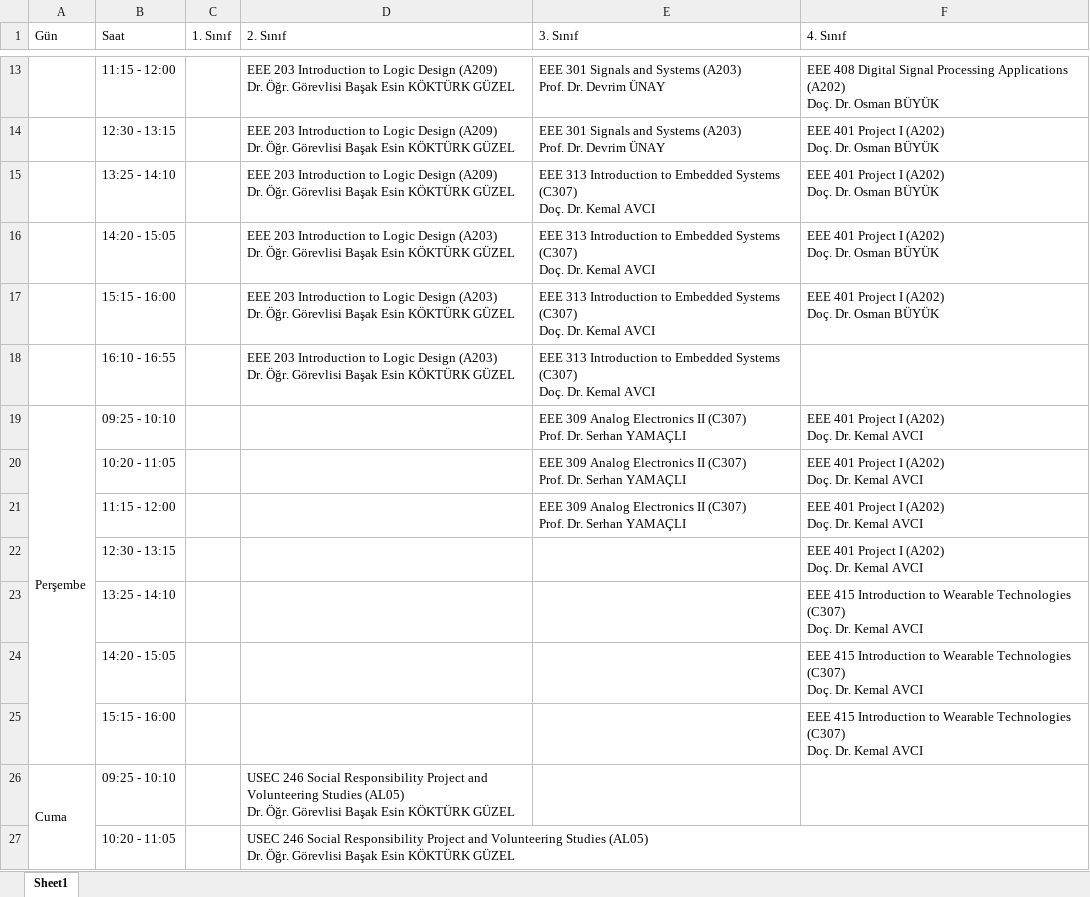
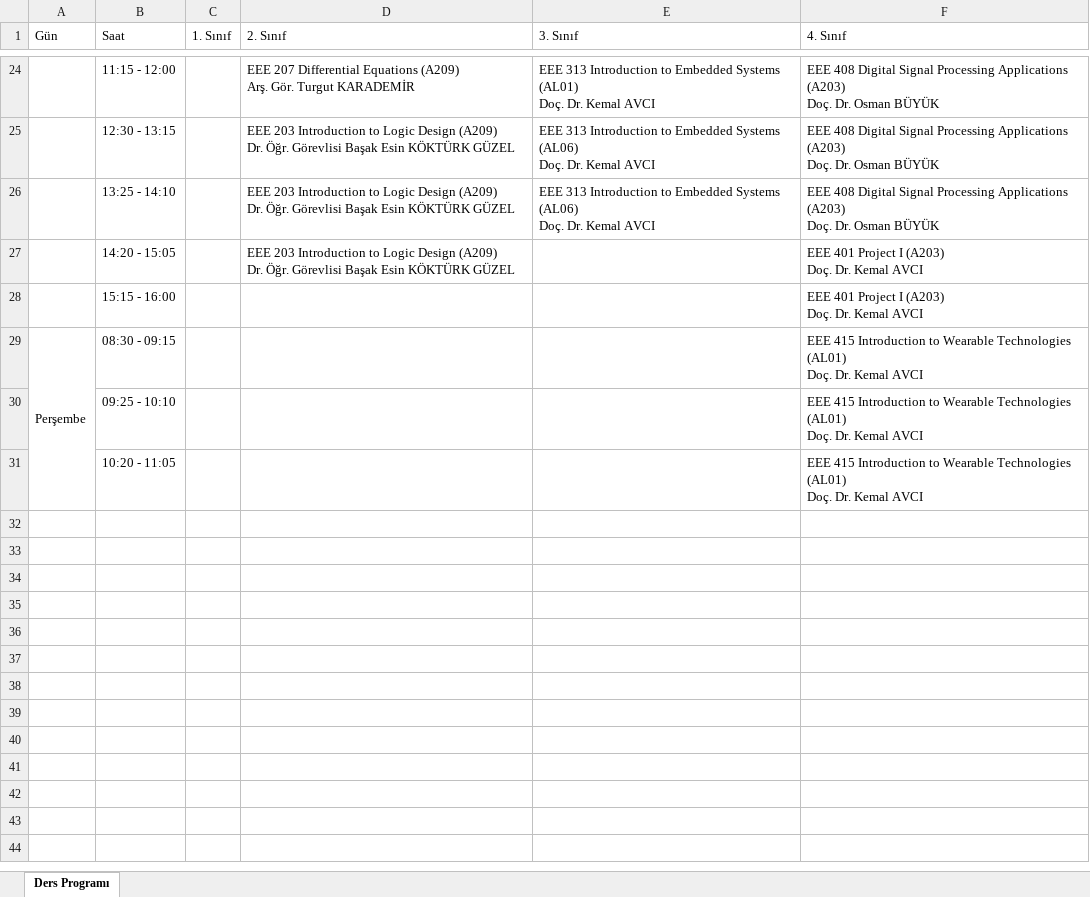
Before and after one commit to enessbyram/idu-program-generator, an Excel workbook: EEE_Ders_Programi_2025_2026.xlsx, sheet Ders Programı, drawn as a sheet; only a part is shown, gaps mark what is left out; values as stored, in another font and other column widths than the file's, no cell formats; removed rows and columns are numbered as before the commit, all else as after; ↵ is a line break in a cell; the diff covers the shown part only; the diff names each change by its address in the sheet, - before the commit and + after, or states it on an @@ line.

```diff
--- a/EEE_Ders_Programi_2025_2026.xlsx (sheet Ders Programı)
+++ b/EEE_Ders_Programi_2025_2026.xlsx (sheet Ders Programı)
-sheet tab: Sheet1
+sheet tab: Ders Programı
-D24 (2. Sınıf): EEE 203 Introduction to Logic Design (A209) ↵ Dr. Öğr. Görevlisi Başak Esin KÖKTÜRK GÜZEL
+D24 (2. Sınıf): EEE 207 Differential Equations (A209) ↵ Arş. Gör. Turgut KARADEMİR
-E24 (3. Sınıf): EEE 301 Signals and Systems (A203) ↵ Prof. Dr. Devrim ÜNAY
+E24 (3. Sınıf): EEE 313 Introduction to Embedded Systems (AL01) ↵ Doç. Dr. Kemal AVCI
-F24 (4. Sınıf): …Processing Applications (A202) ↵ Doç. Dr.…
+F24 (4. Sınıf): …Processing Applications (A203) ↵ Doç. Dr.…
-E25 (3. Sınıf): EEE 301 Signals and Systems (A203) ↵ Prof. Dr. Devrim ÜNAY
+E25 (3. Sınıf): EEE 313 Introduction to Embedded Systems (AL06) ↵ Doç. Dr. Kemal AVCI
-F25:F26 (4. Sınıf): EEE 401 Project I (A202) ↵ Doç. Dr.…
+F25:F26 (4. Sınıf): EEE 408 Digital Signal Processing Applications (A203) ↵ Doç. Dr.…
-E26 (3. Sınıf): …Embedded Systems (C307) ↵ Doç. Dr.…
+E26 (3. Sınıf): …Embedded Systems (AL06) ↵ Doç. Dr.…
-D27 (2. Sınıf): …Logic Design (A203) ↵ Dr. Öğr.…
+D27 (2. Sınıf): …Logic Design (A209) ↵ Dr. Öğr.…
-E27 (3. Sınıf): EEE 313 Introduction to Embedded Systems (C307) ↵ Doç. Dr. Kemal AVCI
+E27 (3. Sınıf): (empty)
-F27 (4. Sınıf): EEE 401 Project I (A202) ↵ Doç. Dr. Osman BÜYÜK
+F27 (4. Sınıf): EEE 401 Project I (A203) ↵ Doç. Dr. Kemal AVCI
-row 17:  | 15:15 - 16:00 |  | EEE 203 Introduction to Logic Design (A203) ↵ Dr. Öğr. Görevlisi Başak Esin KÖKTÜRK GÜZEL | EEE 313 Introduction to Embedded Systems (C307) ↵ Doç. Dr. Kemal AVCI | EEE 401 Project I (A202) ↵ Doç. Dr. Osman BÜYÜK
-row 18:  | 16:10 - 16:55 |  | EEE 203 Introduction to Logic Design (A203) ↵ Dr. Öğr. Görevlisi Başak Esin KÖKTÜRK GÜZEL | EEE 313 Introduction to Embedded Systems (C307) ↵ Doç. Dr. Kemal AVCI
+row 28:  | 15:15 - 16:00 |  |  |  | EEE 401 Project I (A203) ↵ Doç. Dr. Kemal AVCI
-B29 (Saat): 09:25 - 10:10
+B29 (Saat): 08:30 - 09:15
-E29 (3. Sınıf): EEE 309 Analog Electronics II (C307) ↵ Prof. Dr. Serhan YAMAÇLI
+E29 (3. Sınıf): (empty)
-F29 (4. Sınıf): EEE 401 Project I (A202) ↵ Doç. Dr.…
+F29 (4. Sınıf): EEE 415 Introduction to Wearable Technologies (AL01) ↵ Doç. Dr.…
-row 20:  | 10:20 - 11:05 |  |  | EEE 309 Analog Electronics II (C307) ↵ Prof. Dr. Serhan YAMAÇLI | EEE 401 Project I (A202) ↵ Doç. Dr. Kemal AVCI
-row 21:  | 11:15 - 12:00 |  |  | EEE 309 Analog Electronics II (C307) ↵ Prof. Dr. Serhan YAMAÇLI | EEE 401 Project I (A202) ↵ Doç. Dr. Kemal AVCI
-row 22:  | 12:30 - 13:15 |  |  |  | EEE 401 Project I (A202) ↵ Doç. Dr. Kemal AVCI
-row 23:  | 13:25 - 14:10 |  |  |  | EEE 415 Introduction to Wearable Technologies (C307) ↵ Doç. Dr. Kemal AVCI
-B30 (Saat): 14:20 - 15:05
+B30 (Saat): 09:25 - 10:10
-F30:F31 (4. Sınıf): …Wearable Technologies (C307) ↵ Doç. Dr.…
+F30:F31 (4. Sınıf): …Wearable Technologies (AL01) ↵ Doç. Dr.…
-B31 (Saat): 15:15 - 16:00
+B31 (Saat): 10:20 - 11:05
-row 26: Cuma | 09:25 - 10:10 |  | USEC 246 Social Responsibility Project and Volunteering Studies (AL05) ↵ Dr. Öğr. Görevlisi Başak Esin KÖKTÜRK GÜZEL
-row 27:  | 10:20 - 11:05 |  | USEC 246 Social Responsibility Project and Volunteering Studies (AL05) ↵ Dr. Öğr. Görevlisi Başak Esin KÖKTÜRK GÜZEL
```
Also changed, not shown: 14 added rows, 3 removed rows, 15 edited cells and merged cells elsewhere in this sheet, cell formats, BME_Ders_Programi_2025_2026.xlsx, CIV_Ders_Programi_2025_2026.xlsx, 7 other files.
